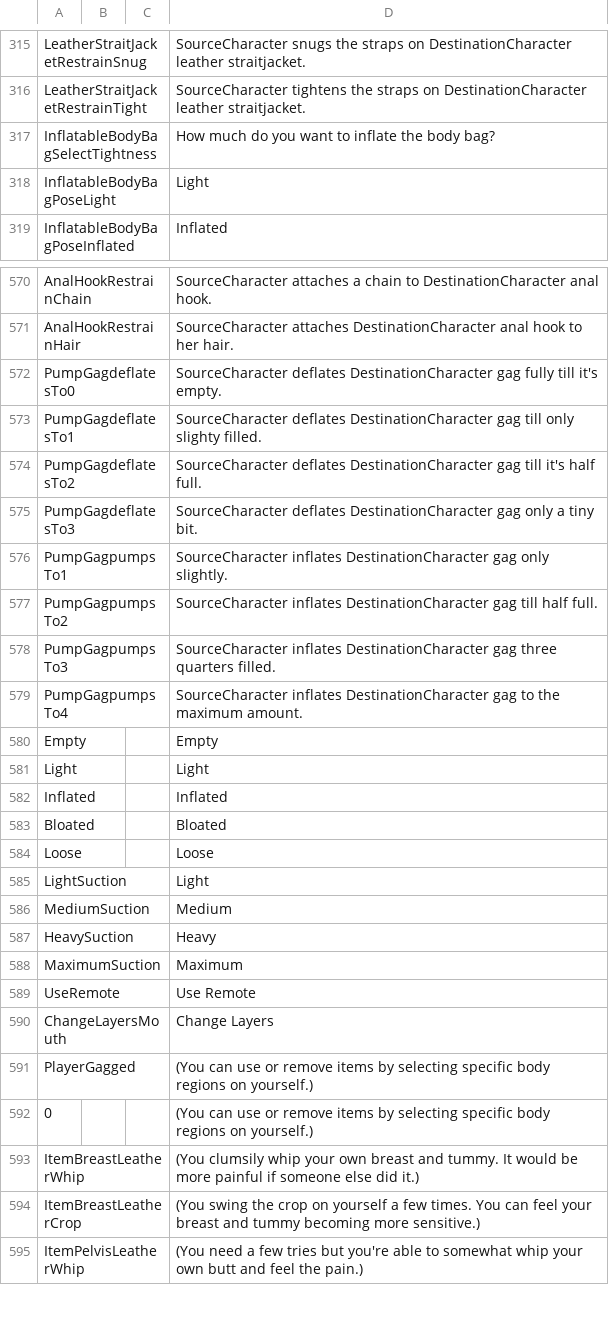
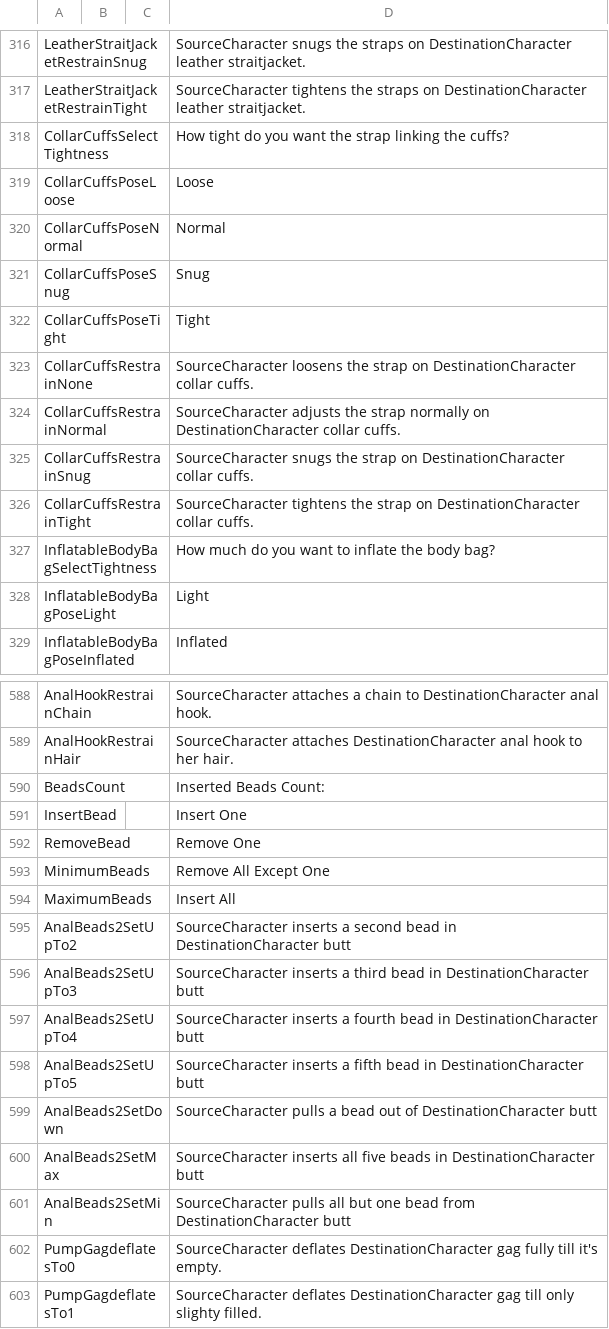
Before and after one commit to aldarris/Bondage-College, a CSV file: BondageClub/Screens/Character/Player/Dialog_Player.csv, drawn as a sheet; only a part is shown, gaps mark what is left out; the shorter side is filled out with more unchanged rows; the diff covers the shown part only.

Commit message:
Merging changes

```diff
--- a/BondageClub/Screens/Character/Player/Dialog_Player.csv
+++ b/BondageClub/Screens/Character/Player/Dialog_Player.csv
@@ -316,2 +317,11 @@ LeatherStraitJacketRestrainSnug,,,SourceCharacter snugs the straps on Destinatio
 LeatherStraitJacketRestrainTight,,,SourceCharacter tightens the straps on DestinationCharacter leather straitjacket.
+CollarCuffsSelectTightness,,,How tight do you want the strap linking the cuffs?
+CollarCuffsPoseLoose,,,Loose
+CollarCuffsPoseNormal,,,Normal
+CollarCuffsPoseSnug,,,Snug
+CollarCuffsPoseTight,,,Tight
+CollarCuffsRestrainNone,,,SourceCharacter loosens the strap on DestinationCharacter collar cuffs.
+CollarCuffsRestrainNormal,,,SourceCharacter adjusts the strap normally on DestinationCharacter collar cuffs.
+CollarCuffsRestrainSnug,,,SourceCharacter snugs the strap on DestinationCharacter collar cuffs.
+CollarCuffsRestrainTight,,,SourceCharacter tightens the strap on DestinationCharacter collar cuffs.
 InflatableBodyBagSelectTightness,,,How much do you want to inflate the body bag?
@@ -571,2 +589,14 @@ AnalHookRestrainChain,,,SourceCharacter attaches a chain to DestinationCharacter
 AnalHookRestrainHair,,,SourceCharacter attaches DestinationCharacter anal hook to her hair.
+BeadsCount,,,Inserted Beads Count:
+InsertBead,,,Insert One
+RemoveBead,,,Remove One
+MinimumBeads,,,Remove All Except One
+MaximumBeads,,,Insert All
+AnalBeads2SetUpTo2,,,SourceCharacter inserts a second bead in DestinationCharacter butt
+AnalBeads2SetUpTo3,,,SourceCharacter inserts a third bead in DestinationCharacter butt
+AnalBeads2SetUpTo4,,,SourceCharacter inserts a fourth bead in DestinationCharacter butt
+AnalBeads2SetUpTo5,,,SourceCharacter inserts a fifth bead in DestinationCharacter butt
+AnalBeads2SetDown,,,SourceCharacter pulls a bead out of DestinationCharacter butt
+AnalBeads2SetMax,,,SourceCharacter inserts all five beads in DestinationCharacter butt
+AnalBeads2SetMin,,,SourceCharacter pulls all but one bead from DestinationCharacter butt
 PumpGagdeflatesTo0,,,SourceCharacter deflates DestinationCharacter gag fully till it's empty.
```
Also changed, not shown: 11 added rows, 2 removed rows, 3 moved rows and 3 edited cells elsewhere in this file.
